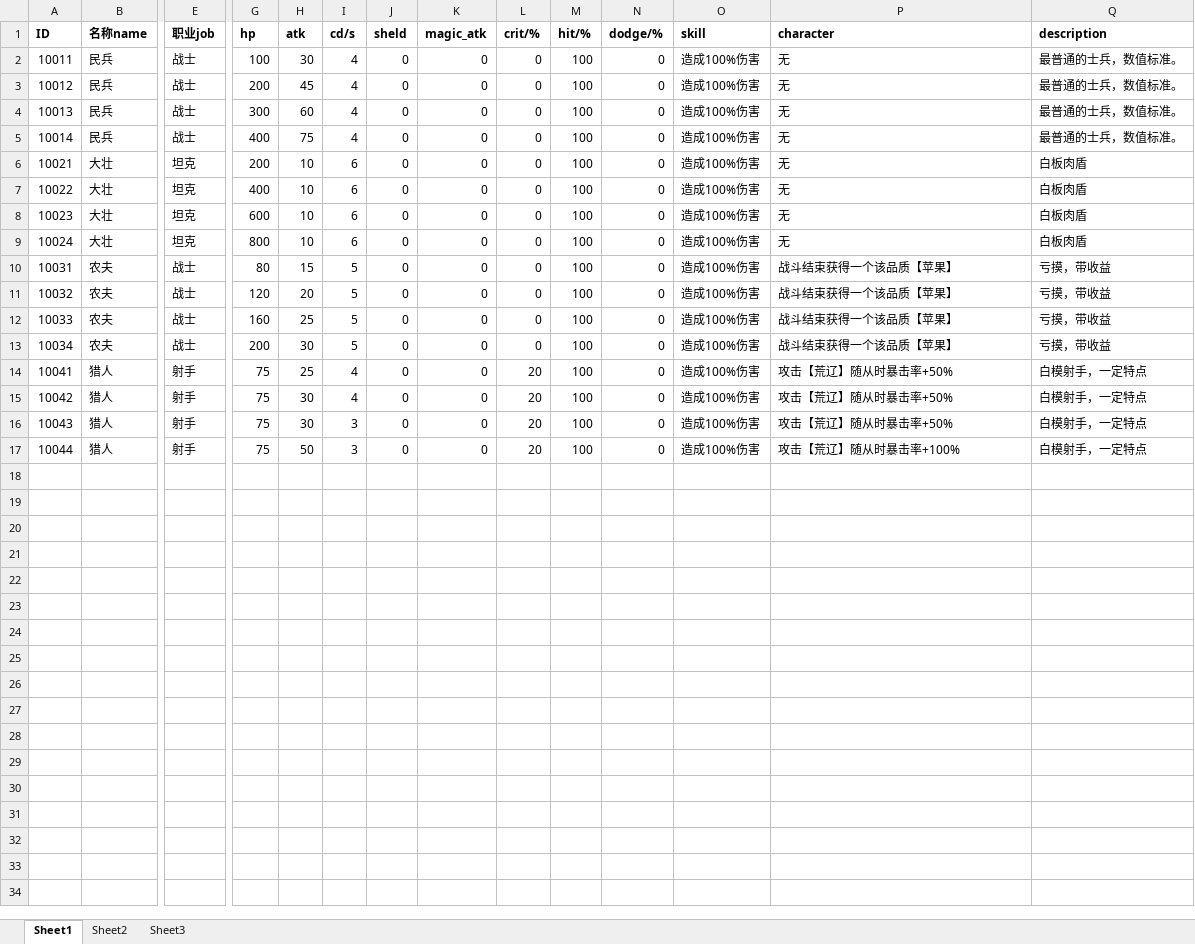
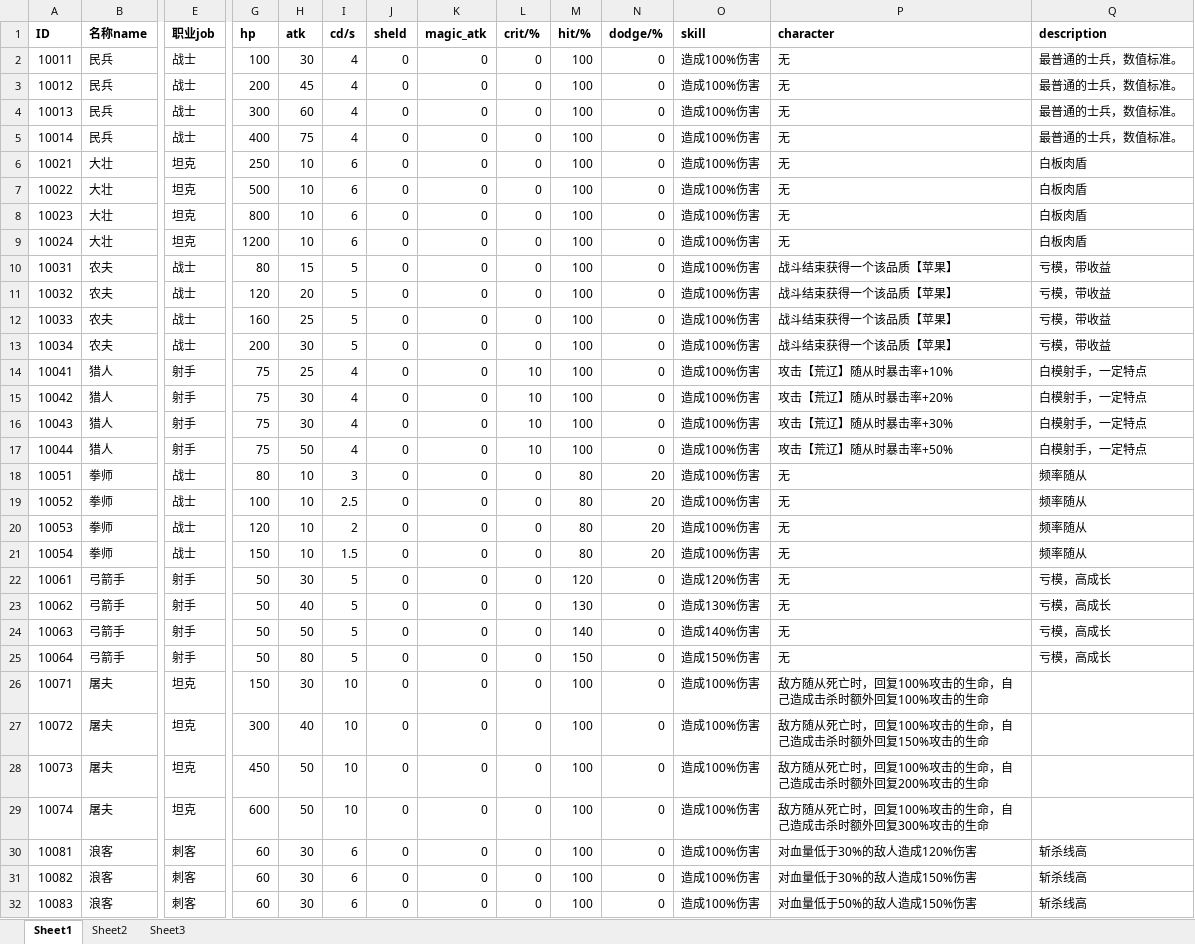
Before and after one commit to rEpt6An/trytryz, an Excel workbook: 文档资料/随从数据表.xlsx, sheet Sheet1, drawn as a sheet; only a part is shown, gaps mark what is left out; values as stored, in another font and other column widths than the file's, no borders; rows hold the shown columns only; the diff covers the shown part only; the diff names each change by its address in the sheet, - before the commit and + after, or states it on an @@ line.

```diff
--- a/文档资料/随从数据表.xlsx (sheet Sheet1)
+++ b/文档资料/随从数据表.xlsx (sheet Sheet1)
-G6 (hp): 200
+G6 (hp): 250
-G7 (hp): 400
+G7 (hp): 500
-G8 (hp): 600
+G8 (hp): 800
-G9 (hp): 800
+G9 (hp): 1200
-Q10:Q13 (description): 亏摸，带收益
+Q10:Q13 (description): 亏模，带收益
-L14:L17 (crit/%): 20
+L14:L17 (crit/%): 10
-P14 (character): 攻击【荒辽】随从时暴击率+50%
+P14 (character): 攻击【荒辽】随从时暴击率+10%
-P15 (character): 攻击【荒辽】随从时暴击率+50%
+P15 (character): 攻击【荒辽】随从时暴击率+20%
-I16:I17 (cd/s): 3
+I16:I17 (cd/s): 4
-P16 (character): 攻击【荒辽】随从时暴击率+50%
+P16 (character): 攻击【荒辽】随从时暴击率+30%
-P17 (character): 攻击【荒辽】随从时暴击率+100%
+P17 (character): 攻击【荒辽】随从时暴击率+50%
+row 18: 10051 | 拳师 | 战士 | 80 | 10 | 3 | 0 | 0 | 0 | 80 | 20 | 造成100%伤害 | 无 | 频率随从
+row 19: 10052 | 拳师 | 战士 | 100 | 10 | 2.5 | 0 | 0 | 0 | 80 | 20 | 造成100%伤害 | 无 | 频率随从
+row 20: 10053 | 拳师 | 战士 | 120 | 10 | 2 | 0 | 0 | 0 | 80 | 20 | 造成100%伤害 | 无 | 频率随从
+row 21: 10054 | 拳师 | 战士 | 150 | 10 | 1.5 | 0 | 0 | 0 | 80 | 20 | 造成100%伤害 | 无 | 频率随从
+row 22: 10061 | 弓箭手 | 射手 | 50 | 30 | 5 | 0 | 0 | 0 | 120 | 0 | 造成120%伤害 | 无 | 亏模，高成长
+row 23: 10062 | 弓箭手 | 射手 | 50 | 40 | 5 | 0 | 0 | 0 | 130 | 0 | 造成130%伤害 | 无 | 亏模，高成长
+row 24: 10063 | 弓箭手 | 射手 | 50 | 50 | 5 | 0 | 0 | 0 | 140 | 0 | 造成140%伤害 | 无 | 亏模，高成长
+row 25: 10064 | 弓箭手 | 射手 | 50 | 80 | 5 | 0 | 0 | 0 | 150 | 0 | 造成150%伤害 | 无 | 亏模，高成长
+row 26: 10071 | 屠夫 | 坦克 | 150 | 30 | 10 | 0 | 0 | 0 | 100 | 0 | 造成100%伤害 | 敌方随从死亡时，回复100%攻击的生命，自己造成击杀时额外回复100%攻击的生命
+row 27: 10072 | 屠夫 | 坦克 | 300 | 40 | 10 | 0 | 0 | 0 | 100 | 0 | 造成100%伤害 | 敌方随从死亡时，回复100%攻击的生命，自己造成击杀时额外回复150%攻击的生命
+row 28: 10073 | 屠夫 | 坦克 | 450 | 50 | 10 | 0 | 0 | 0 | 100 | 0 | 造成100%伤害 | 敌方随从死亡时，回复100%攻击的生命，自己造成击杀时额外回复200%攻击的生命
+row 29: 10074 | 屠夫 | 坦克 | 600 | 50 | 10 | 0 | 0 | 0 | 100 | 0 | 造成100%伤害 | 敌方随从死亡时，回复100%攻击的生命，自己造成击杀时额外回复300%攻击的生命
+row 30: 10081 | 浪客 | 刺客 | 60 | 30 | 6 | 0 | 0 | 0 | 100 | 0 | 造成100%伤害 | 对血量低于30%的敌人造成120%伤害 | 斩杀线高
+row 31: 10082 | 浪客 | 刺客 | 60 | 30 | 6 | 0 | 0 | 0 | 100 | 0 | 造成100%伤害 | 对血量低于30%的敌人造成150%伤害 | 斩杀线高
+row 32: 10083 | 浪客 | 刺客 | 60 | 30 | 6 | 0 | 0 | 0 | 100 | 0 | 造成100%伤害 | 对血量低于50%的敌人造成150%伤害 | 斩杀线高
```
Also changed, not shown: 9 added rows elsewhere in this sheet, 16 other files.
